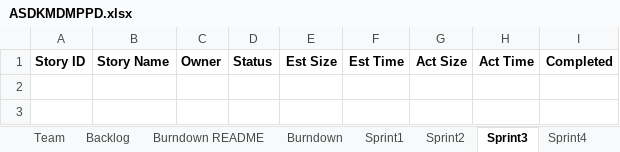
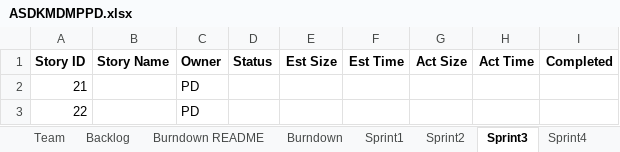
Before and after one commit to MKP21/Gedcom-Parser-CS555, an Excel workbook: ASDKMDMPPD.xlsx, sheet Sprint3, drawn as a sheet; values as stored, in another font and other column widths than the file's, no borders; the diff names each change by its address in the sheet, - before the commit and + after, or states it on an @@ line.

```diff
--- a/ASDKMDMPPD.xlsx (sheet Sprint3)
+++ b/ASDKMDMPPD.xlsx (sheet Sprint3)
+row 2: 21 |  | PD
+row 3: 22 |  | PD
```
Also changed, not shown: sheet Sprint4, 1 other file.
